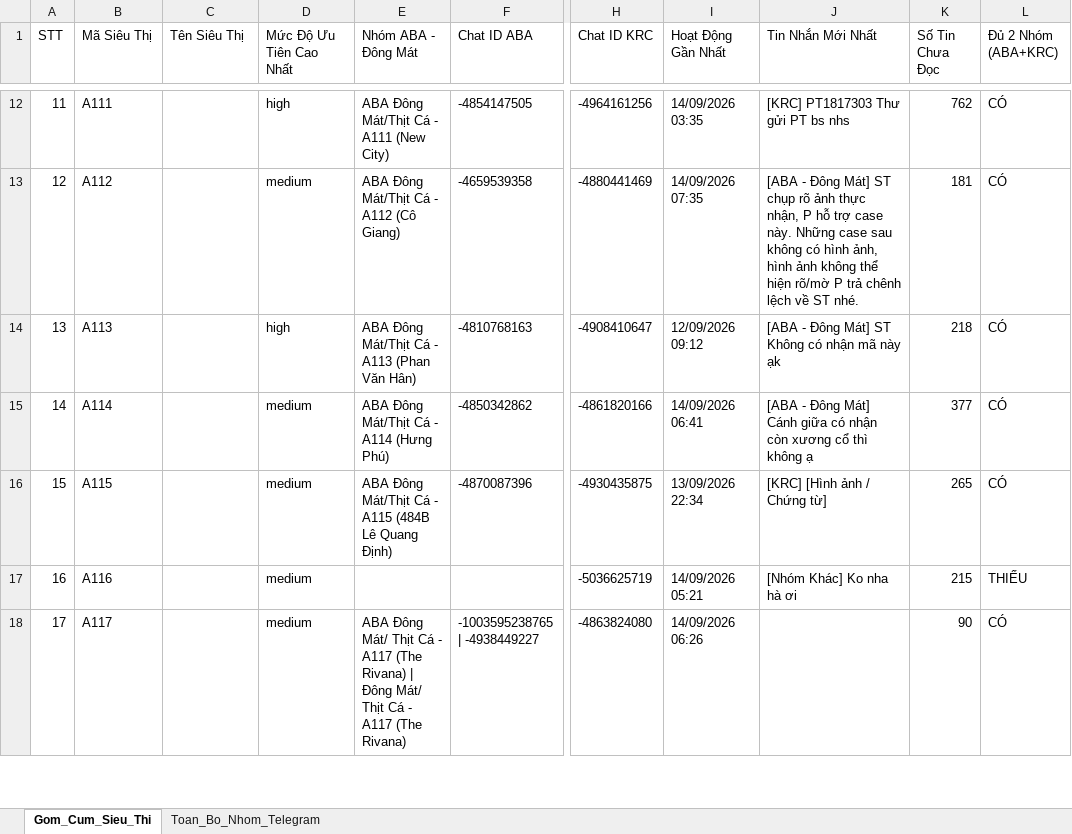
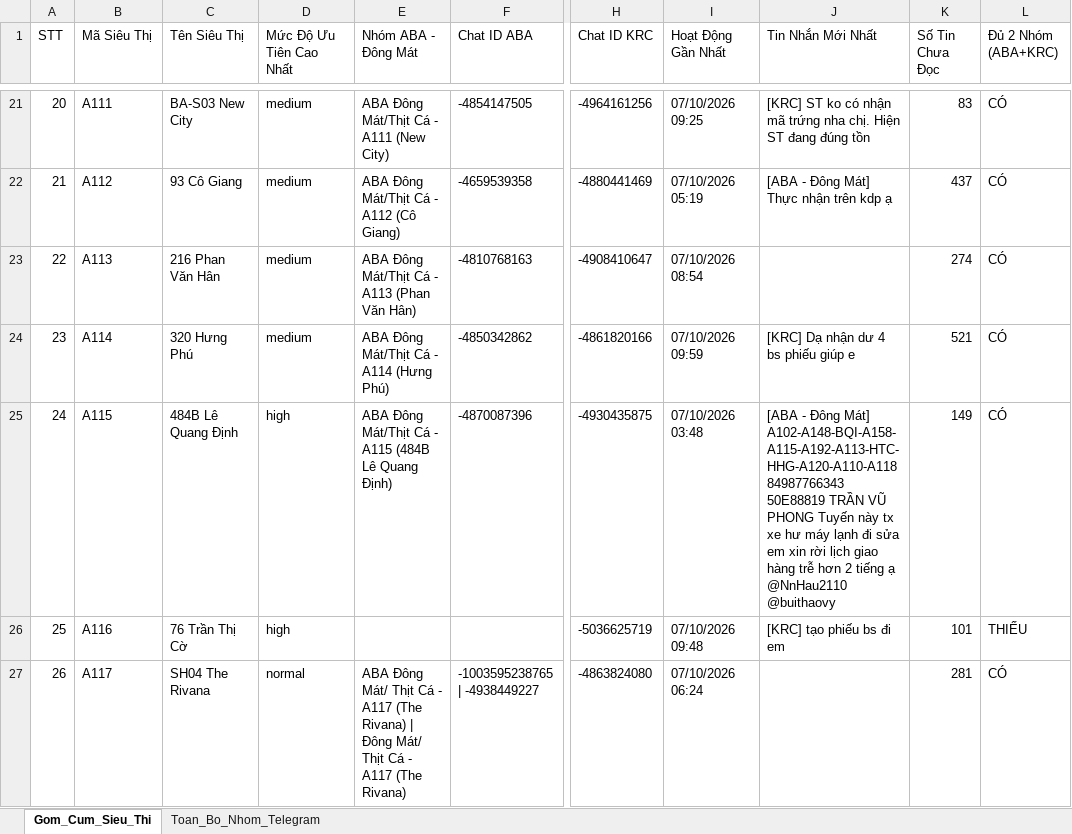
Before and after one commit to aresphamha/Doi_Soat_Dong_Mat, an Excel workbook: Danh_Sach_Group_Telegram_SCM.xlsx, sheet Gom_Cum_Sieu_Thi, drawn as a sheet; only a part is shown, gaps mark what is left out; values as stored, in another font and other column widths than the file's, no borders; addresses are those after the commit; the diff covers the shown part only; the diff names each change by its address in the sheet, - before the commit and + after, or states it on an @@ line.

```diff
--- a/Danh_Sach_Group_Telegram_SCM.xlsx (sheet Gom_Cum_Sieu_Thi)
+++ b/Danh_Sach_Group_Telegram_SCM.xlsx (sheet Gom_Cum_Sieu_Thi)
@@ column A (STT) renumbered between rows 11 and 138 @@
-C21 (Tên Siêu Thị): (empty)
+C21 (Tên Siêu Thị): BA-S03 New City
-D21 (Mức Độ Ưu Tiên Cao Nhất): high
+D21 (Mức Độ Ưu Tiên Cao Nhất): medium
-I21 (Hoạt Động Gần Nhất): 14/09/2026 03:35
+I21 (Hoạt Động Gần Nhất): 07/10/2026 09:25
-J21 (Tin Nhắn Mới Nhất): [KRC] PT1817303 Thư gửi PT bs nhs
+J21 (Tin Nhắn Mới Nhất): [KRC] ST ko có nhận mã trứng nha chị. Hiện ST đang đúng tồn
-K21 (Số Tin Chưa Đọc): 762
+K21 (Số Tin Chưa Đọc): 83
-C22 (Tên Siêu Thị): (empty)
+C22 (Tên Siêu Thị): 93 Cô Giang
-I22 (Hoạt Động Gần Nhất): 14/09/2026 07:35
+I22 (Hoạt Động Gần Nhất): 07/10/2026 05:19
-J22 (Tin Nhắn Mới Nhất): …Đông Mát] ST chụp rõ ảnh thực nhận, P hỗ trợ case này. Những case sau không có hình ảnh, hình ảnh không thể hiện rõ/mờ P trả chênh lệch về ST nhé.
+J22 (Tin Nhắn Mới Nhất): …Đông Mát] Thực nhận trên kdp ạ
-K22 (Số Tin Chưa Đọc): 181
+K22 (Số Tin Chưa Đọc): 437
-C23 (Tên Siêu Thị): (empty)
+C23 (Tên Siêu Thị): 216 Phan Văn Hân
-D23 (Mức Độ Ưu Tiên Cao Nhất): high
+D23 (Mức Độ Ưu Tiên Cao Nhất): medium
-I23 (Hoạt Động Gần Nhất): 12/09/2026 09:12
+I23 (Hoạt Động Gần Nhất): 07/10/2026 08:54
-J23 (Tin Nhắn Mới Nhất): [ABA - Đông Mát] ST Không có nhận mã này ạk
+J23 (Tin Nhắn Mới Nhất): (empty)
-K23 (Số Tin Chưa Đọc): 218
+K23 (Số Tin Chưa Đọc): 274
-C24 (Tên Siêu Thị): (empty)
+C24 (Tên Siêu Thị): 320 Hưng Phú
-I24 (Hoạt Động Gần Nhất): 14/09/2026 06:41
+I24 (Hoạt Động Gần Nhất): 07/10/2026 09:59
-J24 (Tin Nhắn Mới Nhất): [ABA - Đông Mát] Cánh giữa có nhận còn xương cổ thì không ạ
+J24 (Tin Nhắn Mới Nhất): [KRC] Dạ nhận dư 4 bs phiếu giúp e
-K24 (Số Tin Chưa Đọc): 377
+K24 (Số Tin Chưa Đọc): 521
-C25 (Tên Siêu Thị): (empty)
+C25 (Tên Siêu Thị): 484B Lê Quang Định
-D25:D26 (Mức Độ Ưu Tiên Cao Nhất): medium
+D25:D26 (Mức Độ Ưu Tiên Cao Nhất): high
-I25 (Hoạt Động Gần Nhất): 13/09/2026 22:34
+I25 (Hoạt Động Gần Nhất): 07/10/2026 03:48
-J25 (Tin Nhắn Mới Nhất): [KRC] [Hình ảnh / Chứng từ]
+J25 (Tin Nhắn Mới Nhất): [ABA - Đông Mát] A102-A148-BQI-A158-A115-A192-A113-HTC-HHG-A120-A110-A118 84987766343 50E88819 TRẦN VŨ PHONG Tuyến này tx xe hư máy lạnh đi sửa em xin rời lịch giao hàng trễ hơn 2 tiếng ạ @NnHau2110 @buithaovy
-K25 (Số Tin Chưa Đọc): 265
+K25 (Số Tin Chưa Đọc): 149
-C26 (Tên Siêu Thị): (empty)
+C26 (Tên Siêu Thị): 76 Trần Thị Cờ
-I26 (Hoạt Động Gần Nhất): 14/09/2026 05:21
+I26 (Hoạt Động Gần Nhất): 07/10/2026 09:48
-J26 (Tin Nhắn Mới Nhất): [Nhóm Khác] Ko nha hà ơi
+J26 (Tin Nhắn Mới Nhất): [KRC] tạo phiếu bs đi em
-K26 (Số Tin Chưa Đọc): 215
+K26 (Số Tin Chưa Đọc): 101
-C27 (Tên Siêu Thị): (empty)
+C27 (Tên Siêu Thị): SH04 The Rivana
-D27 (Mức Độ Ưu Tiên Cao Nhất): medium
+D27 (Mức Độ Ưu Tiên Cao Nhất): normal
-I27 (Hoạt Động Gần Nhất): 14/09/2026 06:26
+I27 (Hoạt Động Gần Nhất): 07/10/2026 06:24
-K27 (Số Tin Chưa Đọc): 90
+K27 (Số Tin Chưa Đọc): 281
```
Also changed, not shown: 103 added rows and 532 edited cells elsewhere in this sheet, sheet Toan_Bo_Nhom_Telegram, 2 other files.
